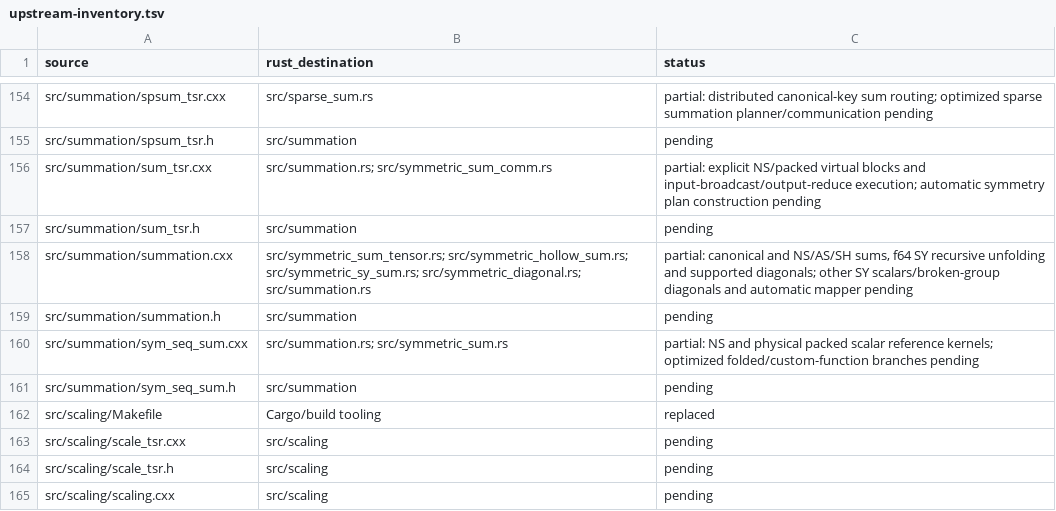
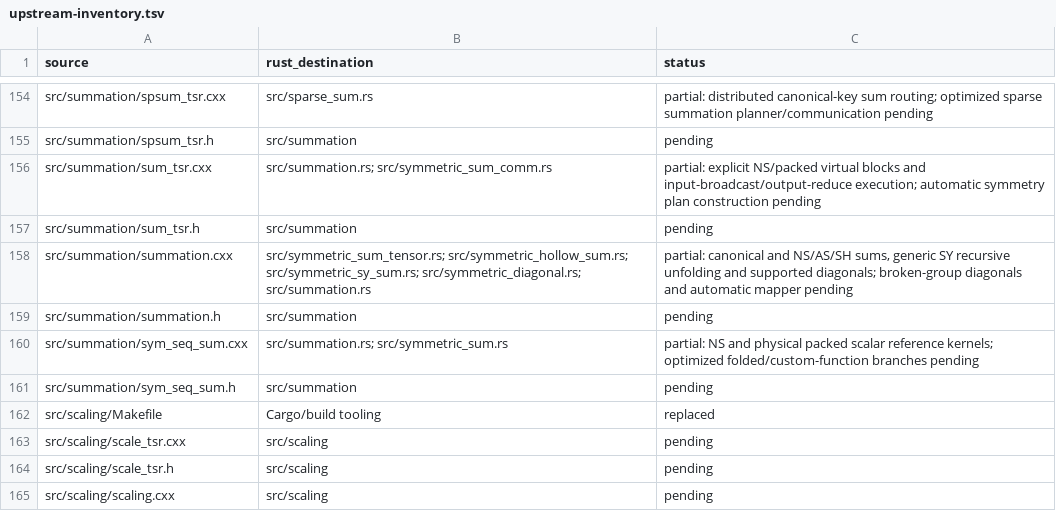
Before and after one commit to rustnumgum/ctf-rs, a TSV file: docs/upstream-inventory.tsv, drawn as a sheet; only a part is shown, gaps mark what is left out.

Commit message:
Generalize symmetric summation to explicit scalar algebras

```diff
--- a/docs/upstream-inventory.tsv
+++ b/docs/upstream-inventory.tsv
@@ -157,3 +157,3 @@ src/summation/sum_tsr.cxx	src/summation.rs; src/symmetric_sum_comm.rs	partial: e
 src/summation/sum_tsr.h	src/summation	pending
-src/summation/summation.cxx	src/symmetric_sum_tensor.rs; src/symmetric_hollow_sum.rs; src/symmetric_sy_sum.rs; src/symmetric_diagonal.rs; src/summation.rs	partial: canonical and NS/AS/SH sums, f64 SY recursive unfolding and supported diagonals; other SY scalars/broken-group diagonals and automatic mapper pending
+src/summation/summation.cxx	src/symmetric_sum_tensor.rs; src/symmetric_hollow_sum.rs; src/symmetric_sy_sum.rs; src/symmetric_diagonal.rs; src/summation.rs	partial: canonical and NS/AS/SH sums, generic SY recursive unfolding and supported diagonals; broken-group diagonals and automatic mapper pending
 src/summation/summation.h	src/summation	pending
```
Also changed, not shown: 9 other files.
